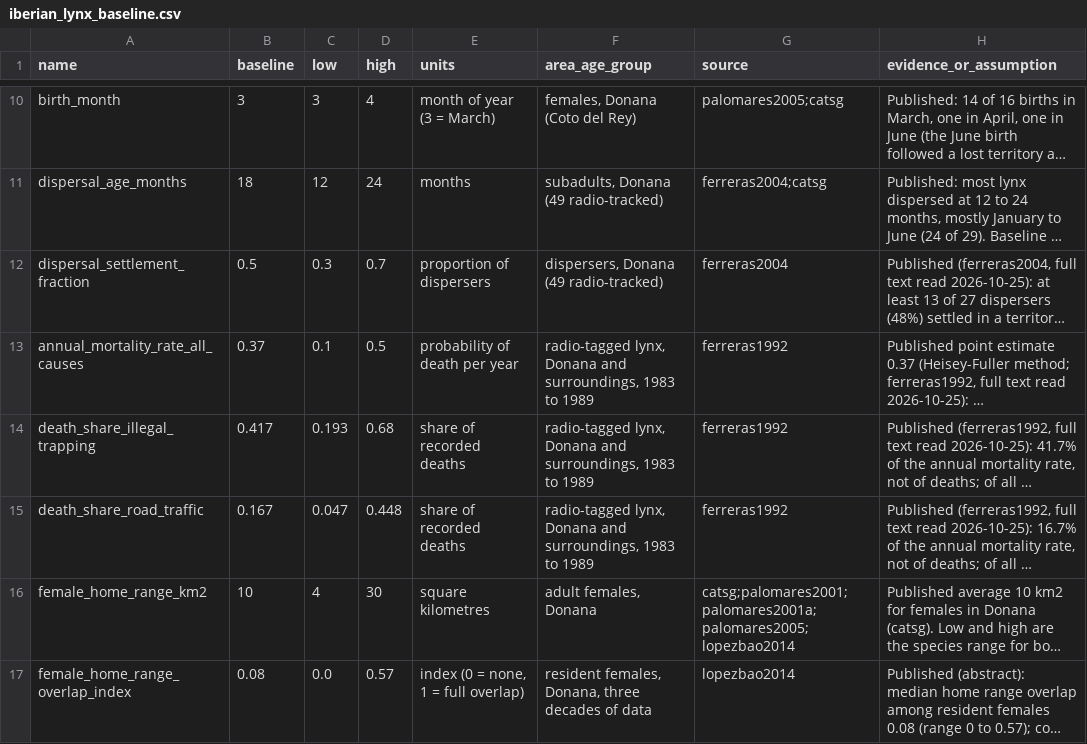
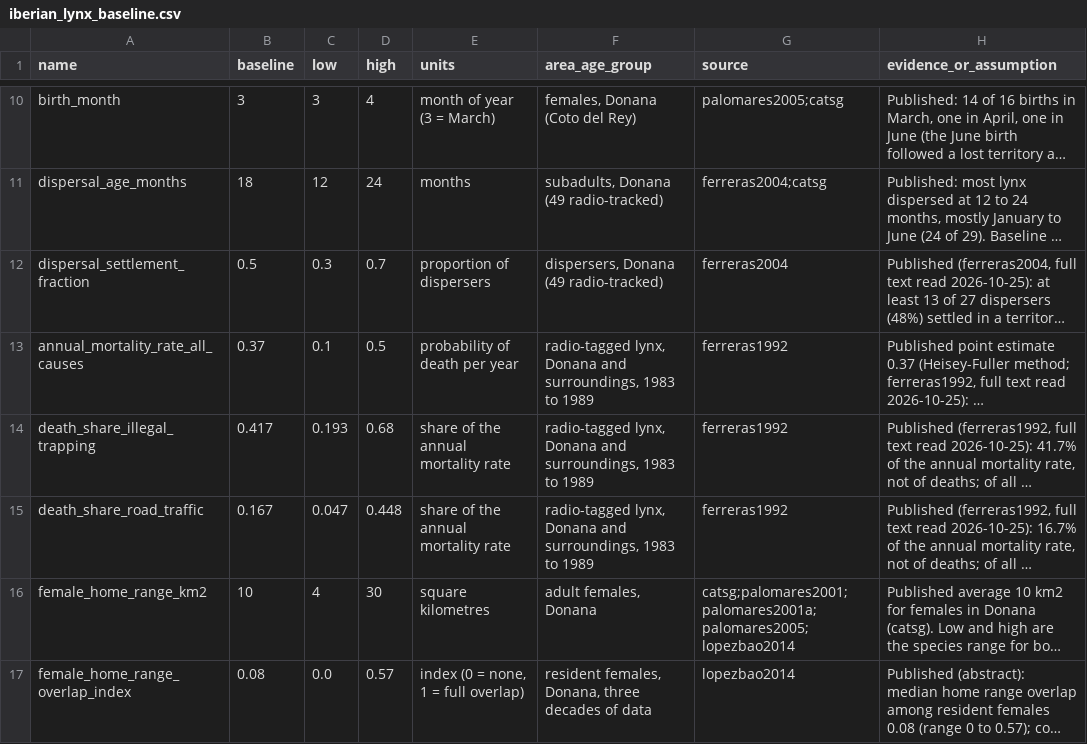
Before and after one commit to valerie-zandoli/project-resurrection, a CSV file: data/parameters/iberian_lynx_baseline.csv, drawn as a sheet; only a part is shown, gaps mark what is left out; long unchanged cells end in …; the diff names each change by its address in the sheet, - before the commit and + after, or states it on an @@ line.

```diff
--- a/data/parameters/iberian_lynx_baseline.csv
+++ b/data/parameters/iberian_lynx_baseline.csv
-E14:E15 (units): share of recorded deaths
+E14:E15 (units): share of the annual mortality rate
```
